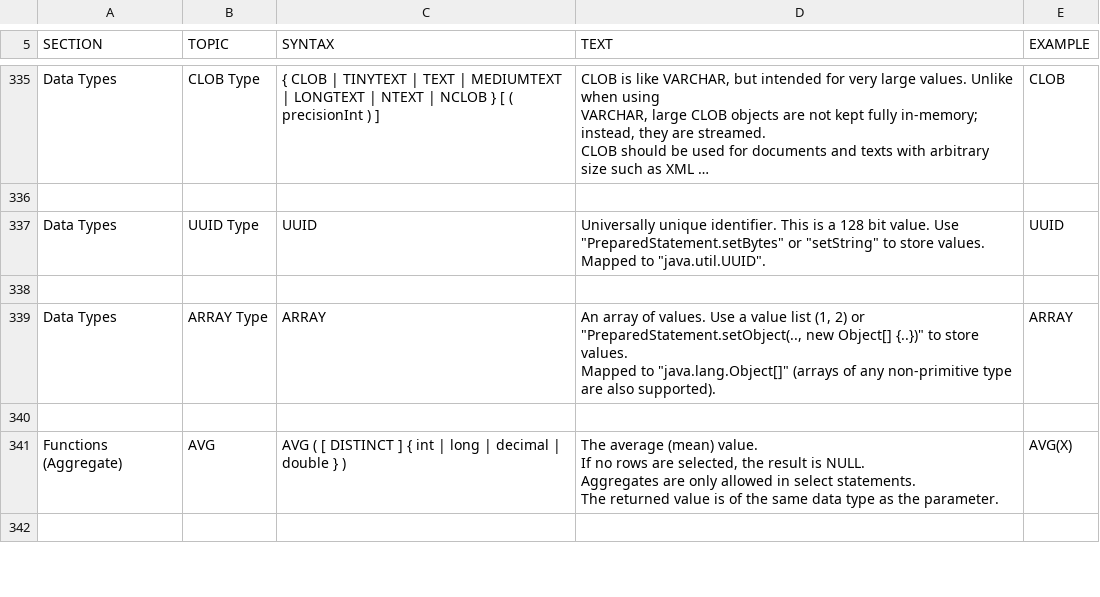
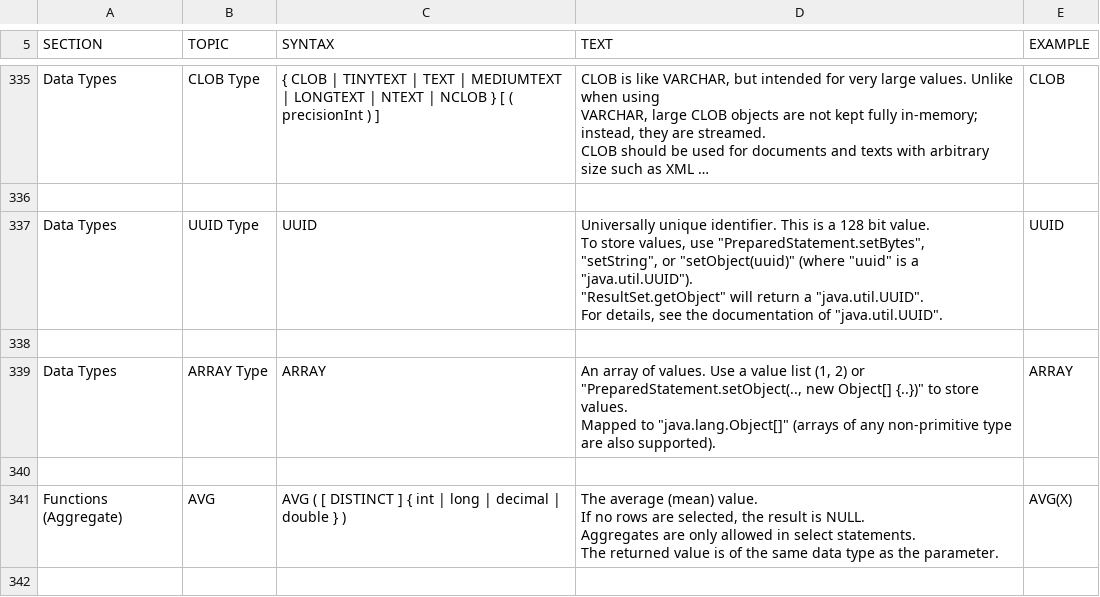
Before and after one commit to coderplay/h2-bitmap, a CSV file: h2/src/docsrc/help/help.csv, drawn as a sheet; only a part is shown, gaps mark what is left out; long unchanged cells end in …; ↵ is a line break in a cell; the diff names each change by its address in the sheet, - before the commit and + after, or states it on an @@ line.

Commit message:
Documentation.

```diff
--- a/h2/src/docsrc/help/help.csv
+++ b/h2/src/docsrc/help/help.csv
-D337 (TEXT): …bit value. Use ↵ "PreparedStatement.setBytes" or "setString" to store values. ↵ Mapped to "java.util.UUID".
+D337 (TEXT): …bit value. ↵ To store values, use "PreparedStatement.setBytes", ↵ "setString", or "setObject(uuid)" (where "uuid" is a "java.util.UUID"). ↵ "ResultSet.getObject" will return a "java.util.UUID". ↵ For details, see the documentation of "java.util.UUID".
```
Also changed, not shown: 1 other file.
